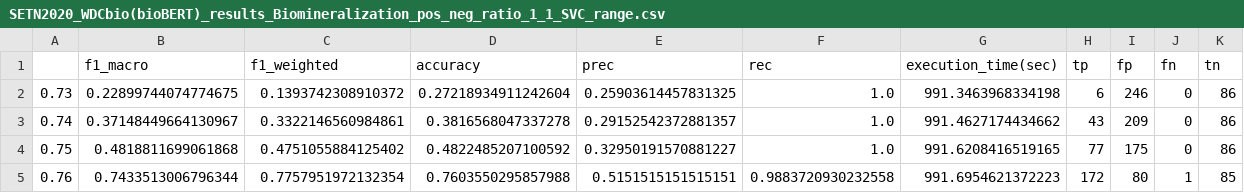
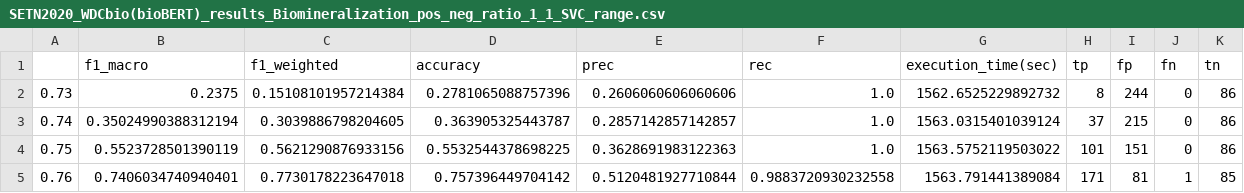
Before and after one commit to intelligence-csd-auth-gr/zsl-wsl-sentence-mesh, a CSV file: WDCbio(bioBERT)/SETN2020_WDCbio(bioBERT)_results_Biomineralization_pos_neg_ratio_1_1_SVC_range.csv, drawn as a sheet; only a part is shown; the diff covers the shown part only.

```diff
--- a/WDCbio(bioBERT)/SETN2020_WDCbio(bioBERT)_results_Biomineralization_pos_neg_ratio_1_1_SVC_range.csv
+++ b/WDCbio(bioBERT)/SETN2020_WDCbio(bioBERT)_results_Biomineralization_pos_neg_ratio_1_1_SVC_range.csv
@@ -1,5 +1,5 @@
 ,f1_macro,f1_weighted,accuracy,prec,rec,execution_time(sec),tp,fp,fn,tn
-0.73,0.22899744074774675,0.1393742308910372,0.27218934911242604,0.25903614457831325,1.0,991.3463968334198,6,246,0,86
-0.74,0.37148449664130967,0.3322146560984861,0.3816568047337278,0.29152542372881357,1.0,991.4627174434662,43,209,0,86
-0.75,0.4818811699061868,0.4751055884125402,0.4822485207100592,0.32950191570881227,1.0,991.6208416519165,77,175,0,86
-0.76,0.7433513006796344,0.7757951972132354,0.7603550295857988,0.5151515151515151,0.9883720930232558,991.6954621372223,172,80,1,85
+0.73,0.2375,0.15108101957214384,0.2781065088757396,0.2606060606060606,1.0,1562.6525229892732,8,244,0,86
+0.74,0.35024990388312194,0.3039886798204605,0.363905325443787,0.2857142857142857,1.0,1563.0315401039124,37,215,0,86
+0.75,0.5523728501390119,0.5621290876933156,0.5532544378698225,0.3628691983122363,1.0,1563.5752119503022,101,151,0,86
+0.76,0.7406034740940401,0.7730178223647018,0.757396449704142,0.5120481927710844,0.9883720930232558,1563.791441389084,171,81,1,85
```
Also changed, not shown: 51 edited cells elsewhere in this file, WDCbio(bioBERT)/SETN2020_WDCbio(bioBERT)_results_Biomineralization_pos_neg_ratio_1_3_SVC_range.csv, WDCbio(bioBERT)/SETN2020_WDCbio(bioBERT)_results_Chlorophyceae_pos_neg_ratio_1_1_SVC_range.csv, 32 other files.
